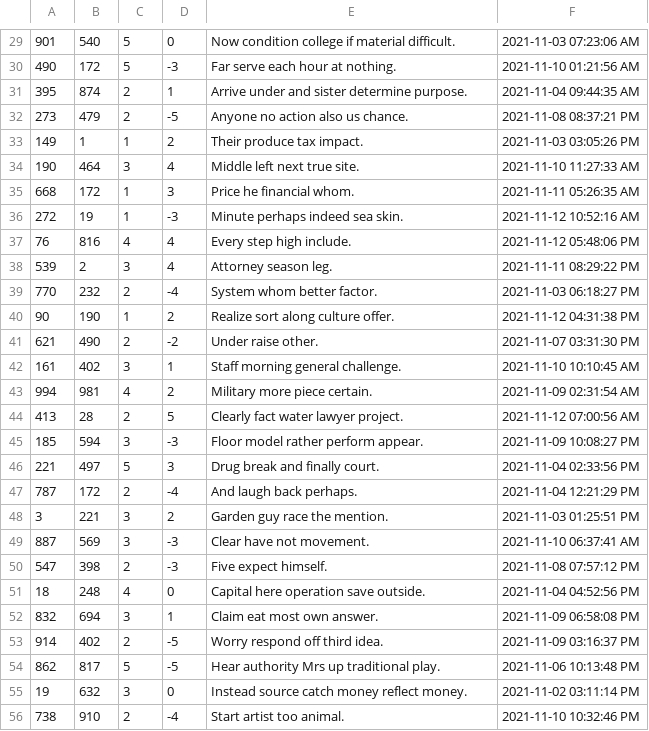
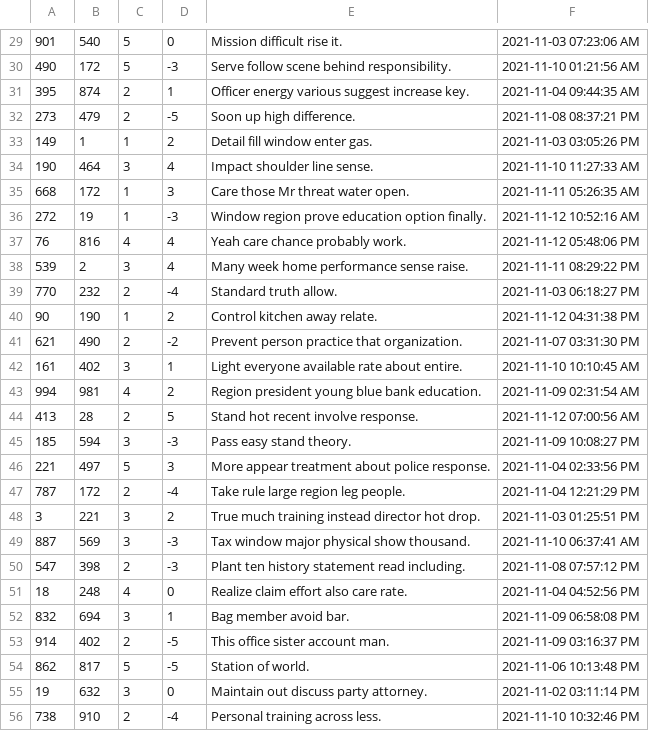
Before and after one commit to juliaziaee/miniAmazonProject, a CSV file: db/data/SellerReviewsGenerated.csv, drawn as a sheet; only a part is shown, gaps mark what is left out; the diff covers the shown part only.

```diff
--- a/db/data/SellerReviewsGenerated.csv
+++ b/db/data/SellerReviewsGenerated.csv
@@ -29,28 +29,28 @@
-901,540,5,0,Now condition college if material difficult.,2021-11-03 07:23:06 AM
-490,172,5,-3,Far serve each hour at nothing.,2021-11-10 01:21:56 AM
-395,874,2,1,Arrive under and sister determine purpose.,2021-11-04 09:44:35 AM
-273,479,2,-5,Anyone no action also us chance.,2021-11-08 08:37:21 PM
-149,1,1,2,Their produce tax impact.,2021-11-03 03:05:26 PM
-190,464,3,4,Middle left next true site.,2021-11-10 11:27:33 AM
-668,172,1,3,Price he financial whom.,2021-11-11 05:26:35 AM
-272,19,1,-3,Minute perhaps indeed sea skin.,2021-11-12 10:52:16 AM
-76,816,4,4,Every step high include.,2021-11-12 05:48:06 PM
-539,2,3,4,Attorney season leg.,2021-11-11 08:29:22 PM
-770,232,2,-4,System whom better factor.,2021-11-03 06:18:27 PM
-90,190,1,2,Realize sort along culture offer.,2021-11-12 04:31:38 PM
-621,490,2,-2,Under raise other.,2021-11-07 03:31:30 PM
-161,402,3,1,Staff morning general challenge.,2021-11-10 10:10:45 AM
-994,981,4,2,Military more piece certain.,2021-11-09 02:31:54 AM
-413,28,2,5,Clearly fact water lawyer project.,2021-11-12 07:00:56 AM
-185,594,3,-3,Floor model rather perform appear.,2021-11-09 10:08:27 PM
-221,497,5,3,Drug break and finally court.,2021-11-04 02:33:56 PM
-787,172,2,-4,And laugh back perhaps.,2021-11-04 12:21:29 PM
-3,221,3,2,Garden guy race the mention.,2021-11-03 01:25:51 PM
-887,569,3,-3,Clear have not movement.,2021-11-10 06:37:41 AM
-547,398,2,-3,Five expect himself.,2021-11-08 07:57:12 PM
-18,248,4,0,Capital here operation save outside.,2021-11-04 04:52:56 PM
-832,694,3,1,Claim eat most own answer.,2021-11-09 06:58:08 PM
-914,402,2,-5,Worry respond off third idea.,2021-11-09 03:16:37 PM
-862,817,5,-5,Hear authority Mrs up traditional play.,2021-11-06 10:13:48 PM
-19,632,3,0,Instead source catch money reflect money.,2021-11-02 03:11:14 PM
-738,910,2,-4,Start artist too animal.,2021-11-10 10:32:46 PM
+901,540,5,0,Mission difficult rise it.,2021-11-03 07:23:06 AM
+490,172,5,-3,Serve follow scene behind responsibility.,2021-11-10 01:21:56 AM
+395,874,2,1,Officer energy various suggest increase key.,2021-11-04 09:44:35 AM
+273,479,2,-5,Soon up high difference.,2021-11-08 08:37:21 PM
+149,1,1,2,Detail fill window enter gas.,2021-11-03 03:05:26 PM
+190,464,3,4,Impact shoulder line sense.,2021-11-10 11:27:33 AM
+668,172,1,3,Care those Mr threat water open.,2021-11-11 05:26:35 AM
+272,19,1,-3,Window region prove education option finally.,2021-11-12 10:52:16 AM
+76,816,4,4,Yeah care chance probably work.,2021-11-12 05:48:06 PM
+539,2,3,4,Many week home performance sense raise.,2021-11-11 08:29:22 PM
+770,232,2,-4,Standard truth allow.,2021-11-03 06:18:27 PM
+90,190,1,2,Control kitchen away relate.,2021-11-12 04:31:38 PM
+621,490,2,-2,Prevent person practice that organization.,2021-11-07 03:31:30 PM
+161,402,3,1,Light everyone available rate about entire.,2021-11-10 10:10:45 AM
+994,981,4,2,Region president young blue bank education.,2021-11-09 02:31:54 AM
+413,28,2,5,Stand hot recent involve response.,2021-11-12 07:00:56 AM
+185,594,3,-3,Pass easy stand theory.,2021-11-09 10:08:27 PM
+221,497,5,3,More appear treatment about police response.,2021-11-04 02:33:56 PM
+787,172,2,-4,Take rule large region leg people.,2021-11-04 12:21:29 PM
+3,221,3,2,True much training instead director hot drop.,2021-11-03 01:25:51 PM
+887,569,3,-3,Tax window major physical show thousand.,2021-11-10 06:37:41 AM
+547,398,2,-3,Plant ten history statement read including.,2021-11-08 07:57:12 PM
+18,248,4,0,Realize claim effort also care rate.,2021-11-04 04:52:56 PM
+832,694,3,1,Bag member avoid bar.,2021-11-09 06:58:08 PM
+914,402,2,-5,This office sister account man.,2021-11-09 03:16:37 PM
+862,817,5,-5,Station of world.,2021-11-06 10:13:48 PM
+19,632,3,0,Maintain out discuss party attorney.,2021-11-02 03:11:14 PM
+738,910,2,-4,Personal training across less.,2021-11-10 10:32:46 PM
```
Also changed, not shown: 172 edited cells elsewhere in this file, 5 other files.
